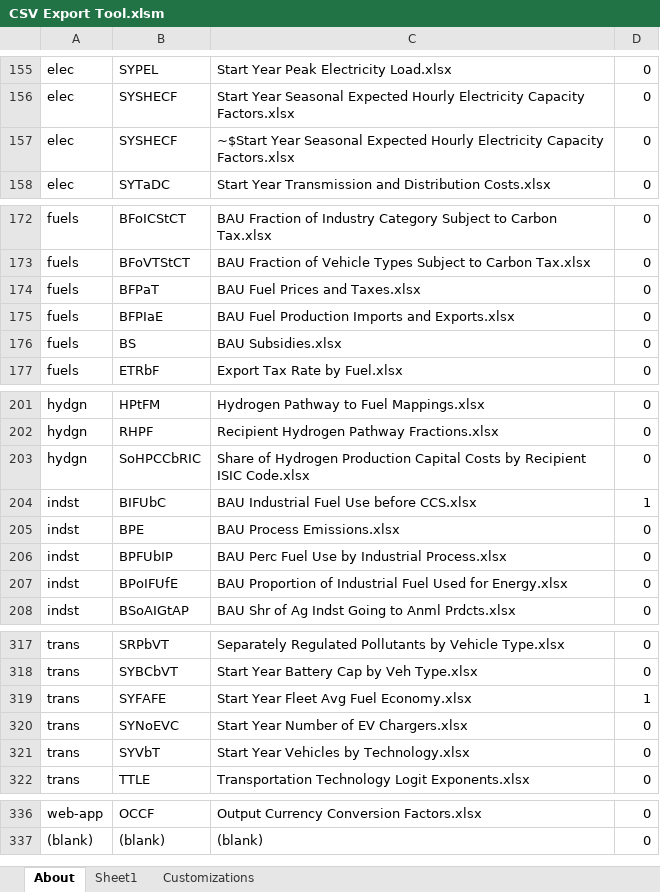
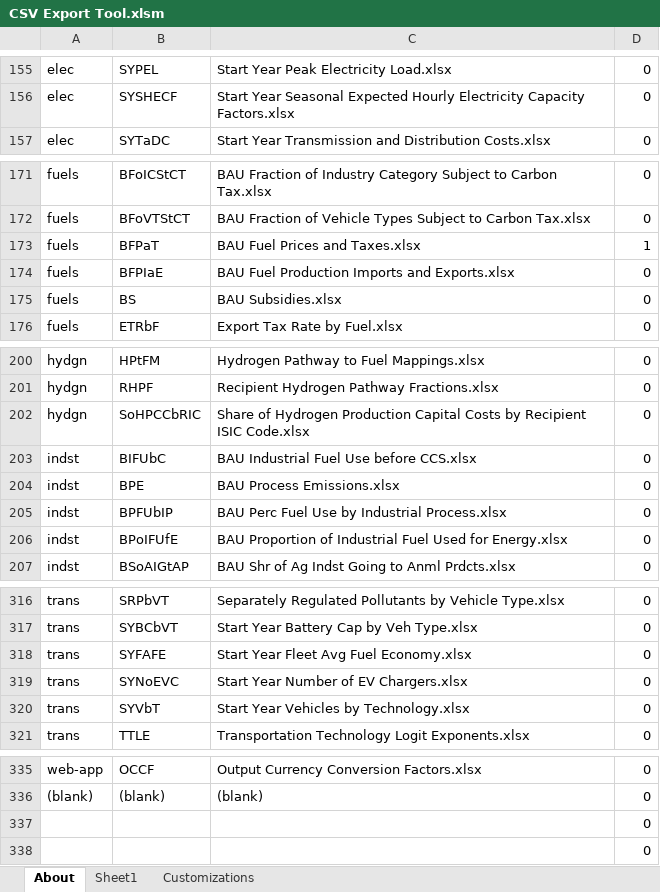
Before and after one commit to EnergyInnovation/eps-southkorea, an Excel workbook: InputData/CSV Export Tool.xlsm, sheet About, drawn as a sheet; only a part is shown, gaps mark what is left out; values as stored, in another font and other column widths than the file's, no borders; charts and pictures and conditional formats not drawn; removed rows and columns are numbered as before the commit, all else as after; the diff names each change by its address in the sheet, - before the commit and + after, or states it on an @@ line.

Commit message:
SYSHECF update

```diff
--- a/InputData/CSV Export Tool.xlsm (sheet About)
+++ b/InputData/CSV Export Tool.xlsm (sheet About)
-row 157: elec | SYSHECF | ~$Start Year Seasonal Expected Hourly Electricity Capacity Factors.xlsx | 0
-D173: 0
+D173: 1
-D203: 1
+D203: 0
-D318: 1
+D318: 0
+row 337:  |  |  | 0
+row 338:  |  |  | 0
```
Also changed, not shown: sheet Sheet1, formulas that keep their value, 15 other files.
